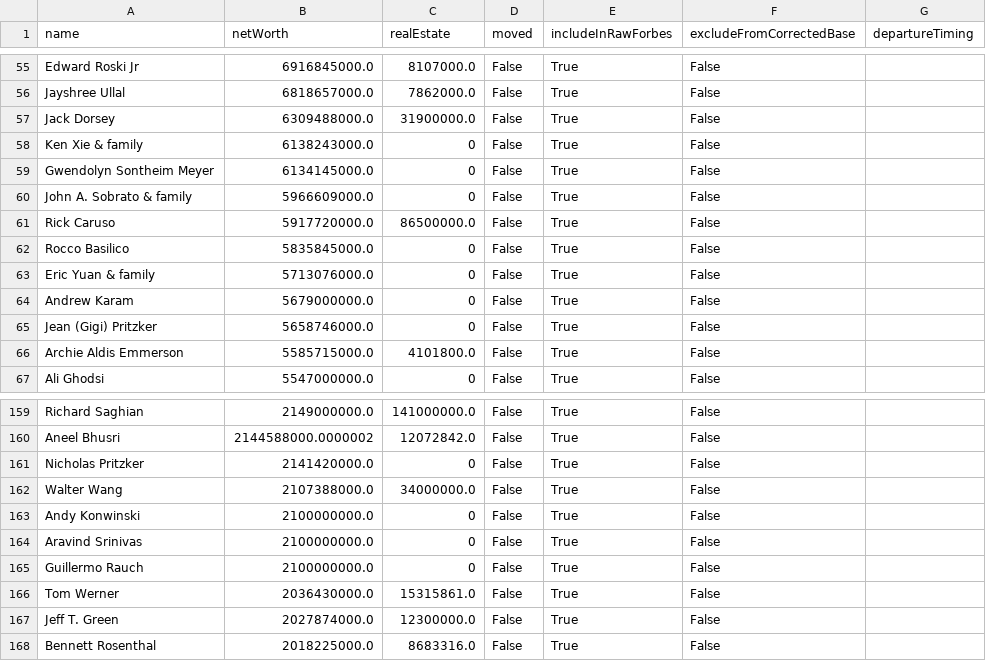
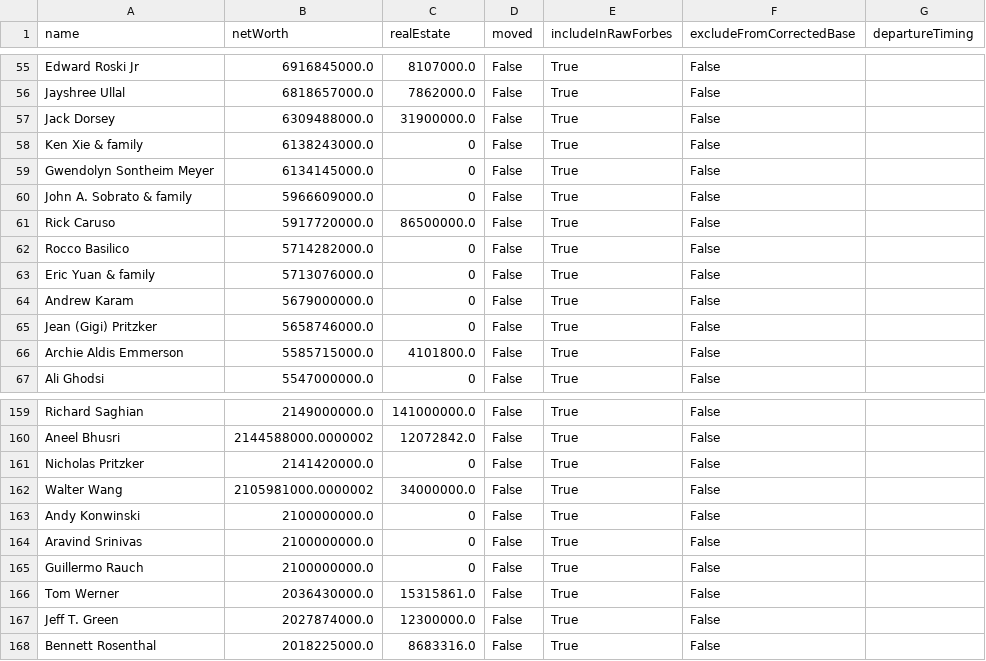
Before and after one commit to PolicyEngine/california-wealth-tax, a CSV file: data/billionaires_live.csv, drawn as a sheet; only a part is shown, gaps mark what is left out.

```diff
--- a/data/billionaires_live.csv
+++ b/data/billionaires_live.csv
@@ -61,3 +61,3 @@ John A. Sobrato & family,5966609000.0,0,False,True,False,
 Rick Caruso,5917720000.0,86500000.0,False,True,False,
-Rocco Basilico,5835845000.0,0,False,True,False,
+Rocco Basilico,5714282000.0,0,False,True,False,
 Eric Yuan & family,5713076000.0,0,False,True,False,
@@ -161,3 +161,3 @@ Aneel Bhusri,2144588000.0000002,12072842.0,False,True,False,
 Nicholas Pritzker,2141420000.0,0,False,True,False,
-Walter Wang,2107388000.0,34000000.0,False,True,False,
+Walter Wang,2105981000.0000002,34000000.0,False,True,False,
 Andy Konwinski,2100000000.0,0,False,True,False,
```
Also changed, not shown: 3 other files.
